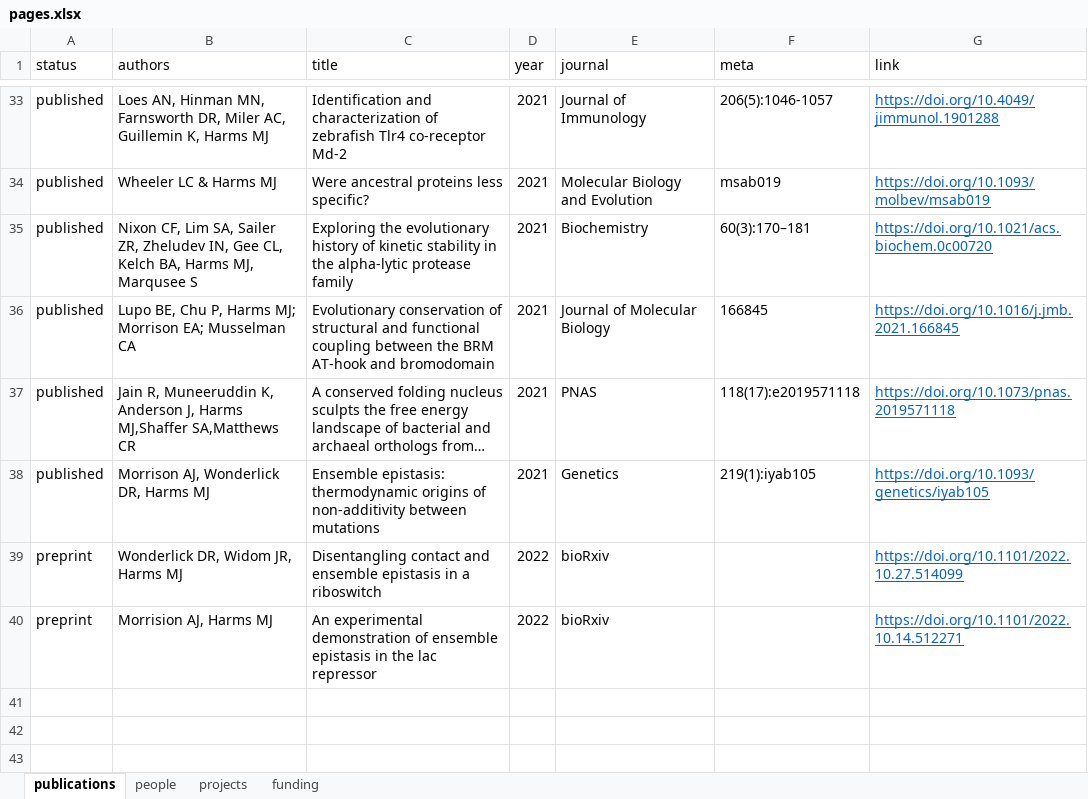
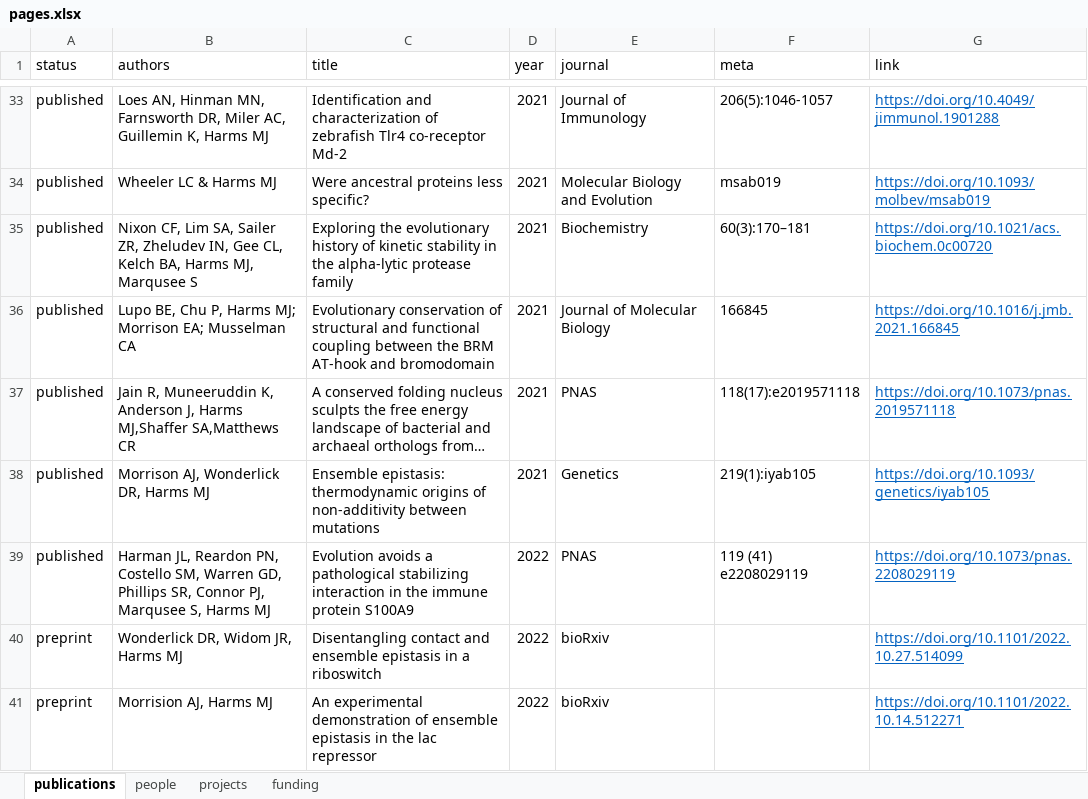
Before and after one commit to harmslab/website, an Excel workbook: source/pages.xlsx, sheet publications, drawn as a sheet; only a part is shown, gaps mark what is left out; long unchanged cells end in …; values as stored, in another font and other column widths than the file's, no borders; the diff names each change by its address in the sheet, - before the commit and + after, or states it on an @@ line.

```diff
--- a/source/pages.xlsx (sheet publications)
+++ b/source/pages.xlsx (sheet publications)
+row 39: published | Harman JL, Reardon PN, Costello SM, Warren GD, Phillips SR, Connor PJ, Marqusee S, Harms MJ | Evolution avoids a pathological stabilizing interaction in the immune protein S100A9 | 2022 | PNAS | 119 (41) e2208029119 | https://doi.org/10.1073/pnas.2208029119
```
Also changed, not shown: 2 other files.
